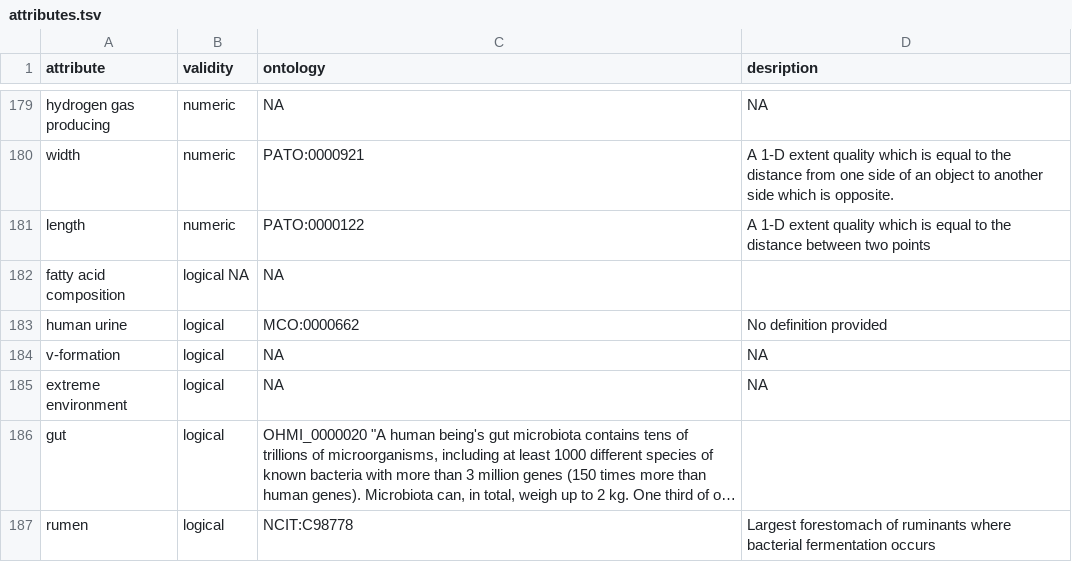
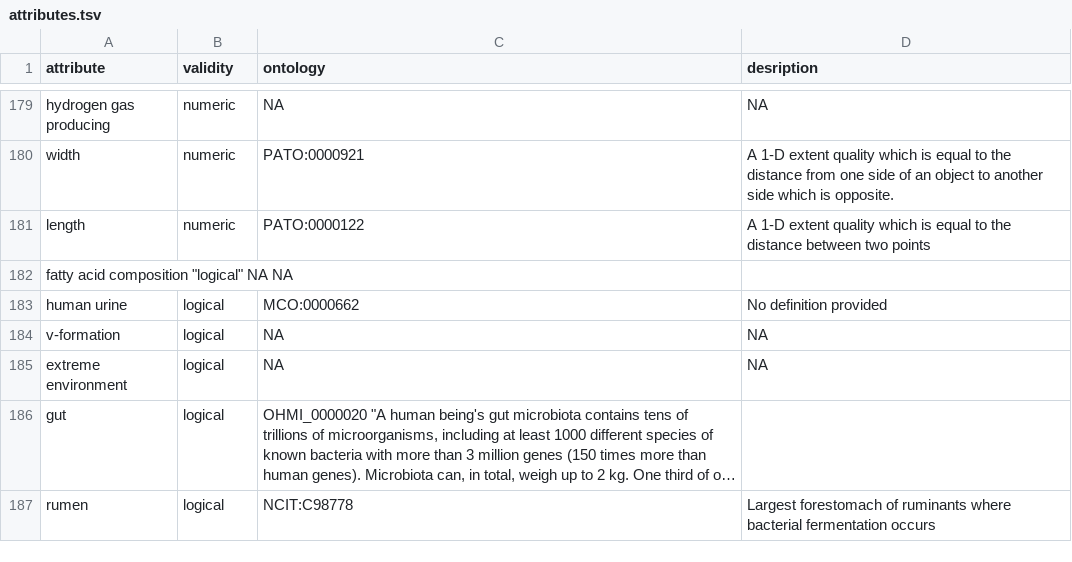
Before and after one commit to waldronlab/bugphyzz, a TSV file: inst/extdata/attributes.tsv, drawn as a sheet; only a part is shown, gaps mark what is left out; long unchanged cells end in ….

Commit message:
Update attributes.tsv

```diff
--- a/inst/extdata/attributes.tsv
+++ b/inst/extdata/attributes.tsv
@@ -181,3 +181,3 @@
 "length"	"numeric"	PATO:0000122	"A 1-D extent quality which is equal to the distance between two points"
-"fatty acid composition"	"logical" NA	NA
+"fatty acid composition"  "logical" NA  NA
 "human urine"	"logical"	MCO:0000662	"No definition provided"
```
